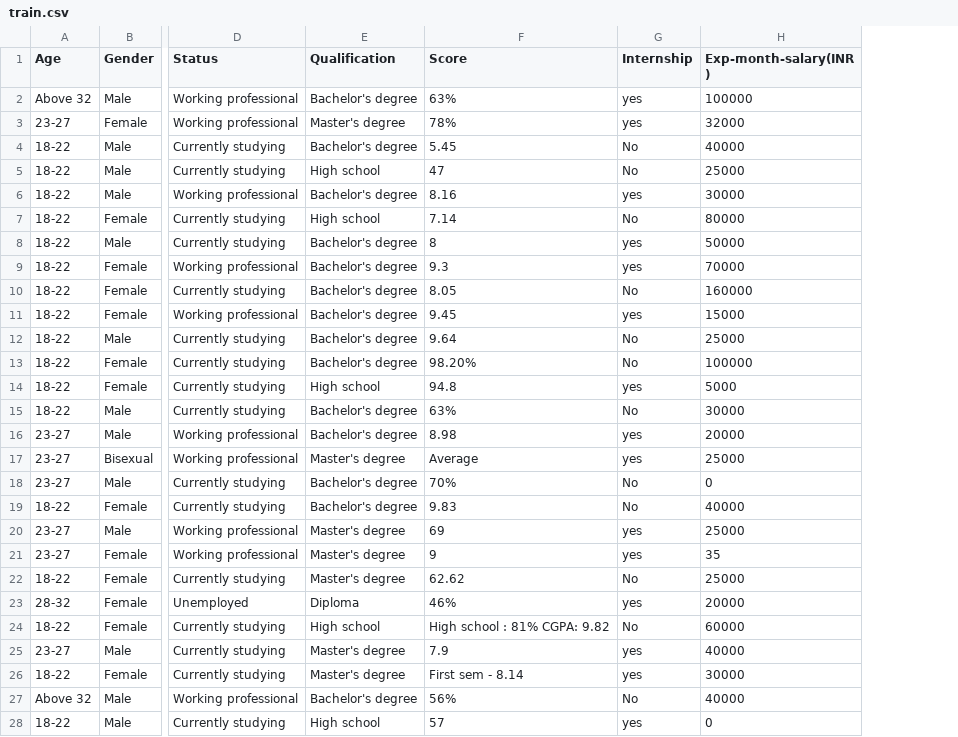
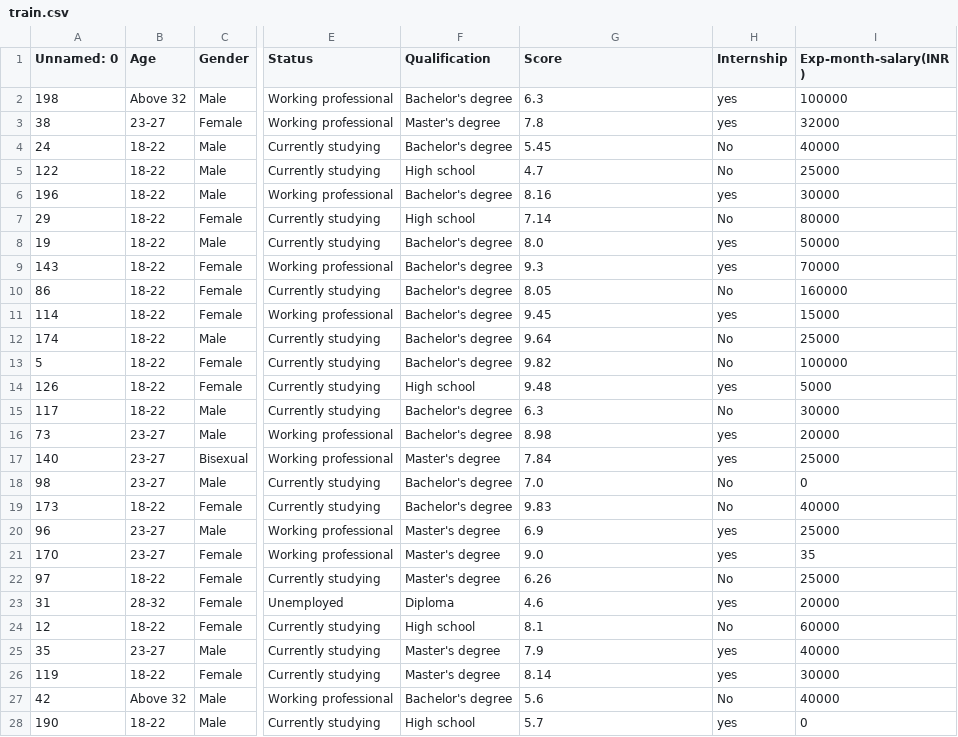
Before and after one commit to singh-nilesh/ds-project, a CSV file: src/components/artifact/train.csv, drawn as a sheet; only a part is shown, gaps mark what is left out; addresses are those after the commit; the diff covers the shown part only; the diff names each change by its address in the sheet, - before the commit and + after, or states it on an @@ line.

```diff
--- a/src/components/artifact/train.csv
+++ b/src/components/artifact/train.csv
+column A (Unnamed: 0), rows 2-28: 198 | 38 | 24 | 122 | 196 | 29 | 19 | 143 | 86 | 114 | 174 | 5 | 126 | 117 | 73 | 140 | 98 | 173 | 96 | 170 | 97 | 31 | 12 | 35 | 119 | 42 | 190
-G2 (Score): 63%
+G2 (Score): 6.3
-G3 (Score): 78%
+G3 (Score): 7.8
-G5 (Score): 47
+G5 (Score): 4.7
-G8 (Score): 8
+G8 (Score): 8.0
-G13 (Score): 98.20%
+G13 (Score): 9.82
-G14 (Score): 94.8
+G14 (Score): 9.48
-G15 (Score): 63%
+G15 (Score): 6.3
-G17 (Score): Average
+G17 (Score): 7.84
-G18 (Score): 70%
+G18 (Score): 7.0
-G20 (Score): 69
+G20 (Score): 6.9
-G21 (Score): 9
+G21 (Score): 9.0
-G22 (Score): 62.62
+G22 (Score): 6.26
-G23 (Score): 46%
+G23 (Score): 4.6
-G24 (Score): High school : 81% CGPA: 9.82
+G24 (Score): 8.1
-G26 (Score): First sem - 8.14
+G26 (Score): 8.14
-G27 (Score): 56%
+G27 (Score): 5.6
-G28 (Score): 57
+G28 (Score): 5.7
```
Also changed, not shown: 95 edited cells elsewhere in this file, src/components/artifact/raw.csv, src/components/artifact/test.csv, 6 other files.
